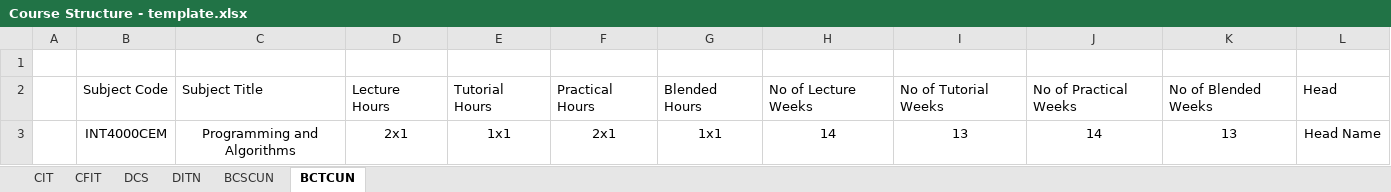
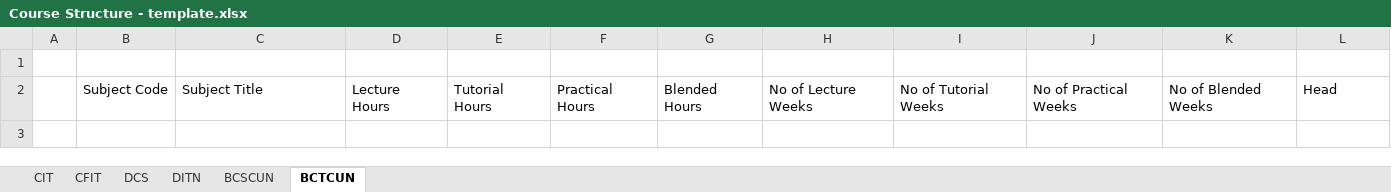
Before and after one commit to haydenteh5526/CourseXcel, an Excel workbook: app/files/Course Structure - template.xlsx, sheet BCTCUN, drawn as a sheet; values as stored, in another font and other column widths than the file's, no borders; conditional formats not drawn; the diff names each change by its address in the sheet, - before the commit and + after, or states it on an @@ line.

```diff
--- a/app/files/Course Structure - template.xlsx (sheet BCTCUN)
+++ b/app/files/Course Structure - template.xlsx (sheet BCTCUN)
-row 3:  | INT4000CEM | Programming and Algorithms | 2x1 | 1x1 | 2x1 | 1x1 | 14 | 13 | 14 | 13 | Head Name
```
Also changed, not shown: 3 other files.
